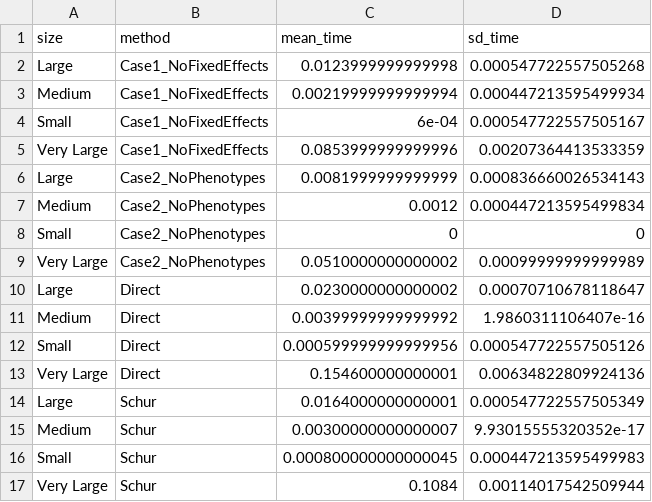
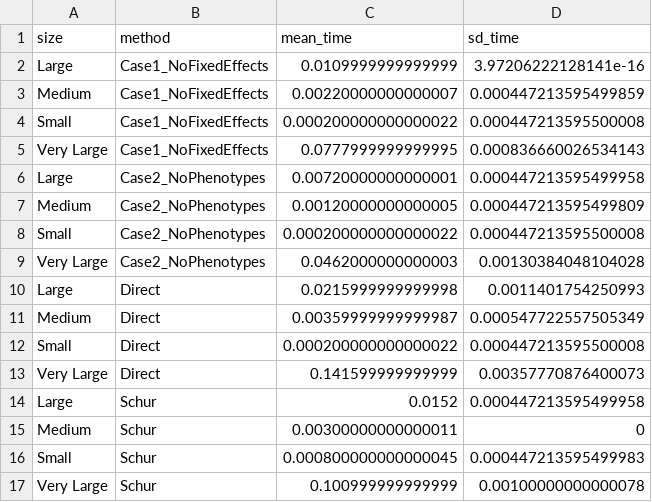
Before and after one commit to viniciusjunqueira/pev_ungenotyped, a CSV file: results/timing_summary.csv, drawn as a sheet.

```diff
--- a/results/timing_summary.csv
+++ b/results/timing_summary.csv
@@ -1,17 +1,17 @@
 "size","method","mean_time","sd_time"
-"Large","Case1_NoFixedEffects",0.0123999999999998,0.000547722557505268
-"Medium","Case1_NoFixedEffects",0.00219999999999994,0.000447213595499934
-"Small","Case1_NoFixedEffects",6e-04,0.000547722557505167
-"Very Large","Case1_NoFixedEffects",0.0853999999999996,0.00207364413533359
-"Large","Case2_NoPhenotypes",0.0081999999999999,0.000836660026534143
-"Medium","Case2_NoPhenotypes",0.0012,0.000447213595499834
-"Small","Case2_NoPhenotypes",0,0
-"Very Large","Case2_NoPhenotypes",0.0510000000000002,0.00099999999999989
-"Large","Direct",0.0230000000000002,0.00070710678118647
-"Medium","Direct",0.00399999999999992,1.9860311106407e-16
-"Small","Direct",0.000599999999999956,0.000547722557505126
-"Very Large","Direct",0.154600000000001,0.00634822809924136
-"Large","Schur",0.0164000000000001,0.000547722557505349
-"Medium","Schur",0.00300000000000007,9.93015555320352e-17
+"Large","Case1_NoFixedEffects",0.0109999999999999,3.97206222128141e-16
+"Medium","Case1_NoFixedEffects",0.00220000000000007,0.000447213595499859
+"Small","Case1_NoFixedEffects",0.000200000000000022,0.000447213595500008
+"Very Large","Case1_NoFixedEffects",0.0777999999999995,0.000836660026534143
+"Large","Case2_NoPhenotypes",0.00720000000000001,0.000447213595499958
+"Medium","Case2_NoPhenotypes",0.00120000000000005,0.000447213595499809
+"Small","Case2_NoPhenotypes",0.000200000000000022,0.000447213595500008
+"Very Large","Case2_NoPhenotypes",0.0462000000000003,0.00130384048104028
+"Large","Direct",0.0215999999999998,0.0011401754250993
+"Medium","Direct",0.00359999999999987,0.000547722557505349
+"Small","Direct",0.000200000000000022,0.000447213595500008
+"Very Large","Direct",0.141599999999999,0.00357770876400073
+"Large","Schur",0.0152,0.000447213595499958
+"Medium","Schur",0.00300000000000011,0
 "Small","Schur",0.000800000000000045,0.000447213595499983
-"Very Large","Schur",0.1084,0.00114017542509944
+"Very Large","Schur",0.100999999999999,0.00100000000000078
```
Also changed, not shown: results/timing_results_all_replicates.csv, 8 other files.
